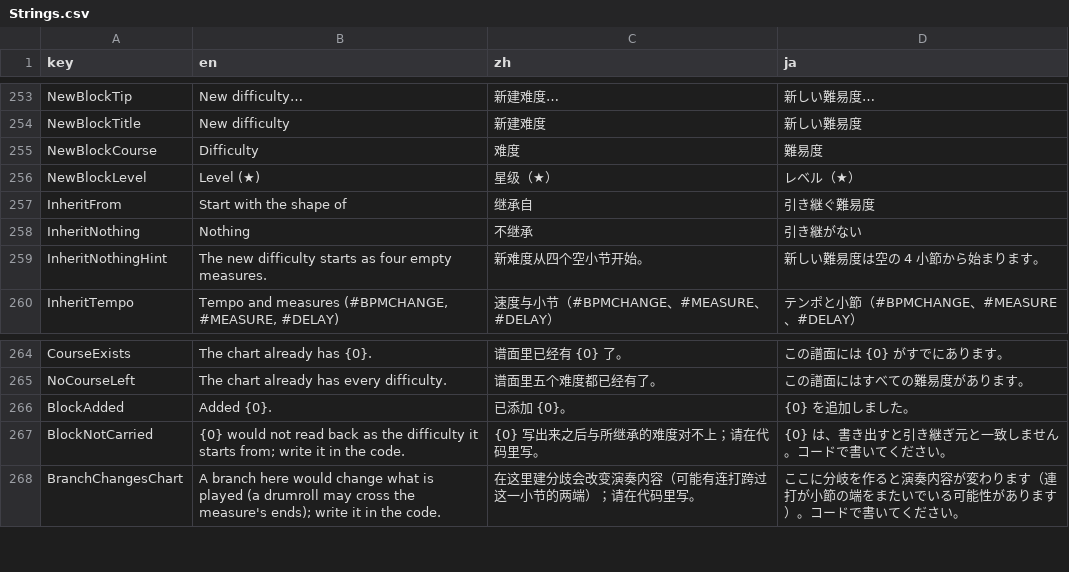
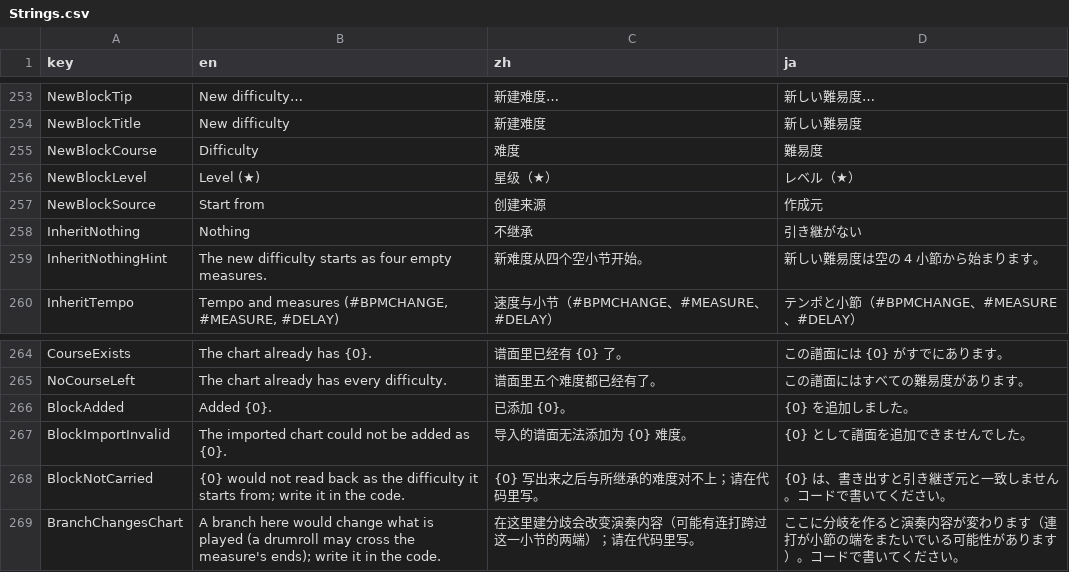
Before and after one commit to OurTaiko/OurTaikoEdit, a CSV file: src/OurTaikoEdit.Core/Localization/Strings.csv, drawn as a sheet; only a part is shown, gaps mark what is left out; removed rows and columns are numbered as before the commit, all else as after; the diff names each change by its address in the sheet, - before the commit and + after, or states it on an @@ line.

```diff
--- a/src/OurTaikoEdit.Core/Localization/Strings.csv
+++ b/src/OurTaikoEdit.Core/Localization/Strings.csv
-row 257: InheritFrom | Start with the shape of | 继承自 | 引き継ぐ難易度
+row 257: NewBlockSource | Start from | 创建来源 | 作成元
+row 267: BlockImportInvalid | The imported chart could not be added as {0}. | 导入的谱面无法添加为 {0} 难度。 | {0} として譜面を追加できませんでした。
```
Also changed, not shown: 12 other files.
